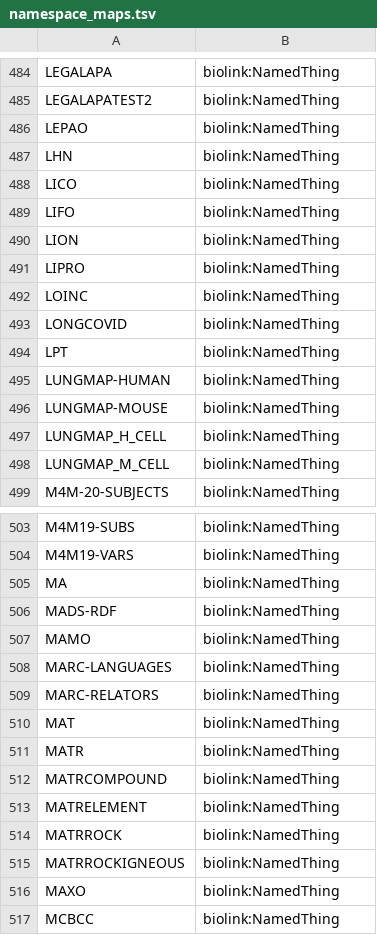
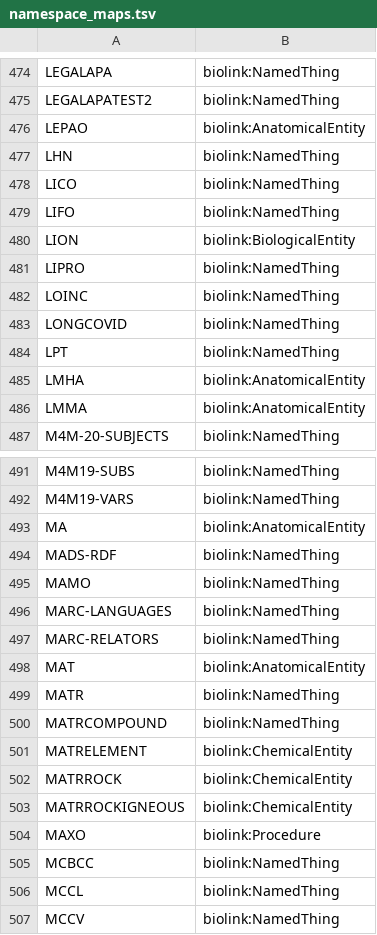
Before and after one commit to ncbo/BioPortal-to-KGX, a TSV file: namespace_maps.tsv, drawn as a sheet; only a part is shown, gaps mark what is left out; the shorter side is filled out with more unchanged rows; the diff covers the shown part only.

```diff
--- a/namespace_maps.tsv
+++ b/namespace_maps.tsv
@@ -485,3 +475,3 @@ LEGALAPA	biolink:NamedThing
 LEGALAPATEST2	biolink:NamedThing
-LEPAO	biolink:NamedThing
+LEPAO	biolink:AnatomicalEntity
 LHN	biolink:NamedThing
@@ -489,3 +479,3 @@ LICO	biolink:NamedThing
 LIFO	biolink:NamedThing
-LION	biolink:NamedThing
+LION	biolink:BiologicalEntity
 LIPRO	biolink:NamedThing
@@ -494,6 +484,4 @@ LONGCOVID	biolink:NamedThing
 LPT	biolink:NamedThing
-LUNGMAP-HUMAN	biolink:NamedThing
-LUNGMAP-MOUSE	biolink:NamedThing
-LUNGMAP_H_CELL	biolink:NamedThing
-LUNGMAP_M_CELL	biolink:NamedThing
+LMHA	biolink:AnatomicalEntity
+LMMA	biolink:AnatomicalEntity
 M4M-20-SUBJECTS	biolink:NamedThing
@@ -504,3 +492,3 @@ M4M19-SUBS	biolink:NamedThing
 M4M19-VARS	biolink:NamedThing
-MA	biolink:NamedThing
+MA	biolink:AnatomicalEntity
 MADS-RDF	biolink:NamedThing
@@ -509,9 +497,9 @@ MARC-LANGUAGES	biolink:NamedThing
 MARC-RELATORS	biolink:NamedThing
-MAT	biolink:NamedThing
+MAT	biolink:AnatomicalEntity
 MATR	biolink:NamedThing
 MATRCOMPOUND	biolink:NamedThing
-MATRELEMENT	biolink:NamedThing
-MATRROCK	biolink:NamedThing
-MATRROCKIGNEOUS	biolink:NamedThing
-MAXO	biolink:NamedThing
+MATRELEMENT	biolink:ChemicalEntity
+MATRROCK	biolink:ChemicalEntity
+MATRROCKIGNEOUS	biolink:ChemicalEntity
+MAXO	biolink:Procedure
 MCBCC	biolink:NamedThing
```
Also changed, not shown: 4 added rows, 19 removed rows and 25 edited cells elsewhere in this file.
